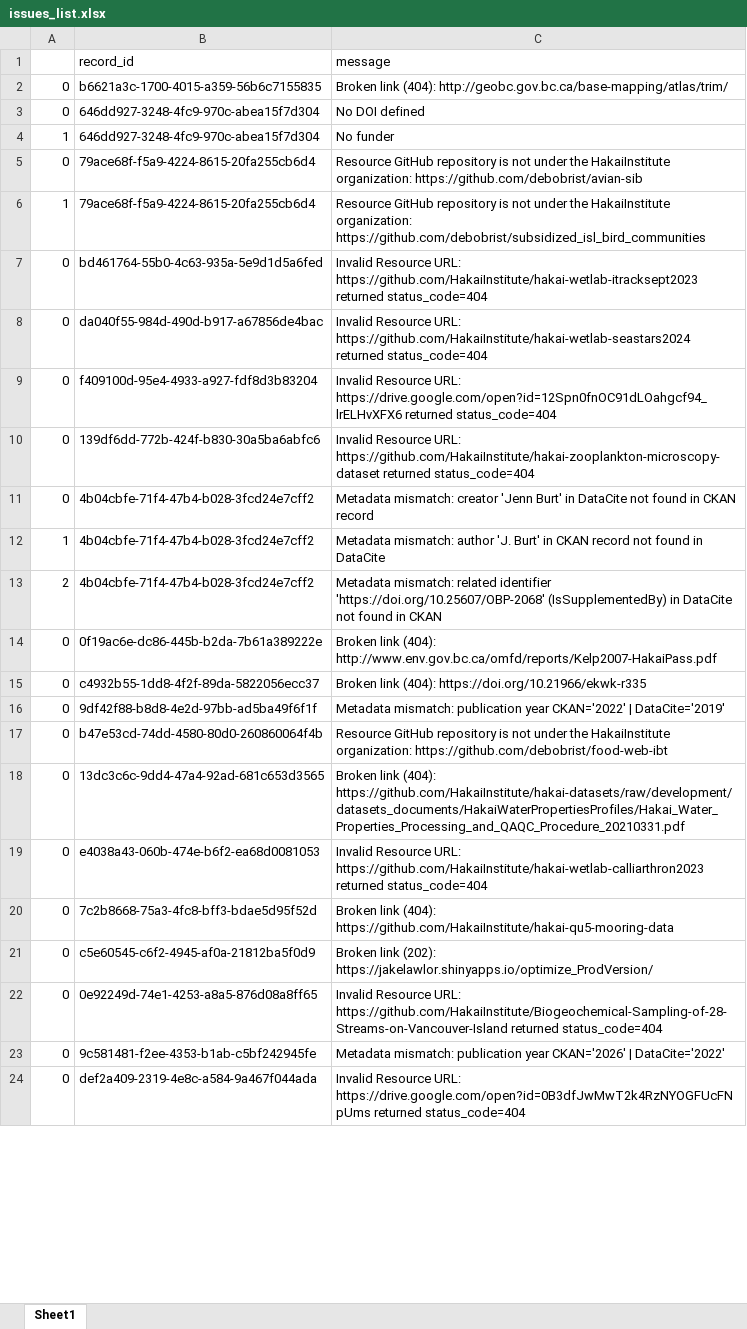
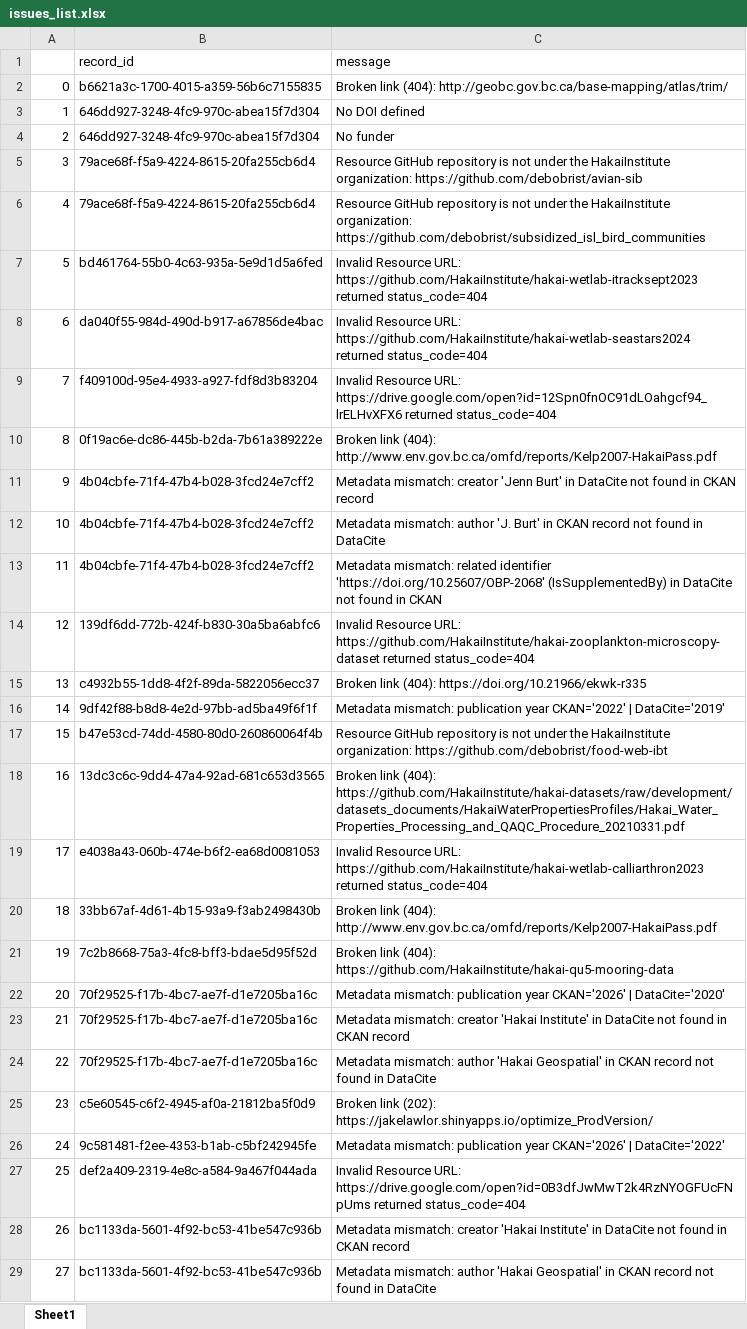
Before and after one commit to HakaiInstitute/hakai-ckan-records-checks, an Excel workbook: docs/issues_list.xlsx, sheet Sheet1, drawn as a sheet; only a part is shown; values as stored, in another font and other column widths than the file's, no borders; removed rows and columns are numbered as before the commit, all else as after; the diff covers the shown part only; the diff names each change by its address in the sheet, - before the commit and + after, or states it on an @@ line.

```diff
--- a/docs/issues_list.xlsx (sheet Sheet1)
+++ b/docs/issues_list.xlsx (sheet Sheet1)
-row 3: 0 | 646dd927-3248-4fc9-970c-abea15f7d304 | No DOI defined
-C3 (message): No funder
+C3 (message): No DOI defined
+row 4: 2 | 646dd927-3248-4fc9-970c-abea15f7d304 | No funder
-A5: 0
+A5: 3
-A6: 1
+A6: 4
-A7: 0
+A7: 5
-A8: 0
+A8: 6
-A9: 0
+A9: 7
-row 10: 0 | 139df6dd-772b-424f-b830-30a5ba6abfc6 | Invalid Resource URL: https://github.com/HakaiInstitute/hakai-zooplankton-microscopy-dataset returned status_code=404
+row 10: 8 | 0f19ac6e-dc86-445b-b2da-7b61a389222e | Broken link (404): http://www.env.gov.bc.ca/omfd/reports/Kelp2007-HakaiPass.pdf
-A11: 0
+A11: 9
-A12: 1
+A12: 10
-A13: 2
+A13: 11
-row 14: 0 | 0f19ac6e-dc86-445b-b2da-7b61a389222e | Broken link (404): http://www.env.gov.bc.ca/omfd/reports/Kelp2007-HakaiPass.pdf
+row 14: 12 | 139df6dd-772b-424f-b830-30a5ba6abfc6 | Invalid Resource URL: https://github.com/HakaiInstitute/hakai-zooplankton-microscopy-dataset returned status_code=404
-A15: 0
+A15: 13
-A16: 0
+A16: 14
-A17: 0
+A17: 15
-A18: 0
+A18: 16
-A19: 0
+A19: 17
+row 20: 18 | 33bb67af-4d61-4b15-93a9-f3ab2498430b | Broken link (404): http://www.env.gov.bc.ca/omfd/reports/Kelp2007-HakaiPass.pdf
-A21: 0
+A21: 19
+row 22: 20 | 70f29525-f17b-4bc7-ae7f-d1e7205ba16c | Metadata mismatch: publication year CKAN='2026' | DataCite='2020'
+row 23: 21 | 70f29525-f17b-4bc7-ae7f-d1e7205ba16c | Metadata mismatch: creator 'Hakai Institute' in DataCite not found in CKAN record
+row 24: 22 | 70f29525-f17b-4bc7-ae7f-d1e7205ba16c | Metadata mismatch: author 'Hakai Geospatial' in CKAN record not found in DataCite
-A25: 0
+A25: 23
-row 22: 0 | 0e92249d-74e1-4253-a8a5-876d08a8ff65 | Invalid Resource URL: https://github.com/HakaiInstitute/Biogeochemical-Sampling-of-28-Streams-on-Vancouver-Island returned status_code=404
-A26: 0
+A26: 24
-A27: 0
+A27: 25
+row 28: 26 | bc1133da-5601-4f92-bc53-41be547c936b | Metadata mismatch: creator 'Hakai Institute' in DataCite not found in CKAN record
+row 29: 27 | bc1133da-5601-4f92-bc53-41be547c936b | Metadata mismatch: author 'Hakai Geospatial' in CKAN record not found in DataCite
```
Also changed, not shown: 3 added rows and 11 edited cells elsewhere in this sheet, docs/catalog_summary.xlsx, 13 other files.
